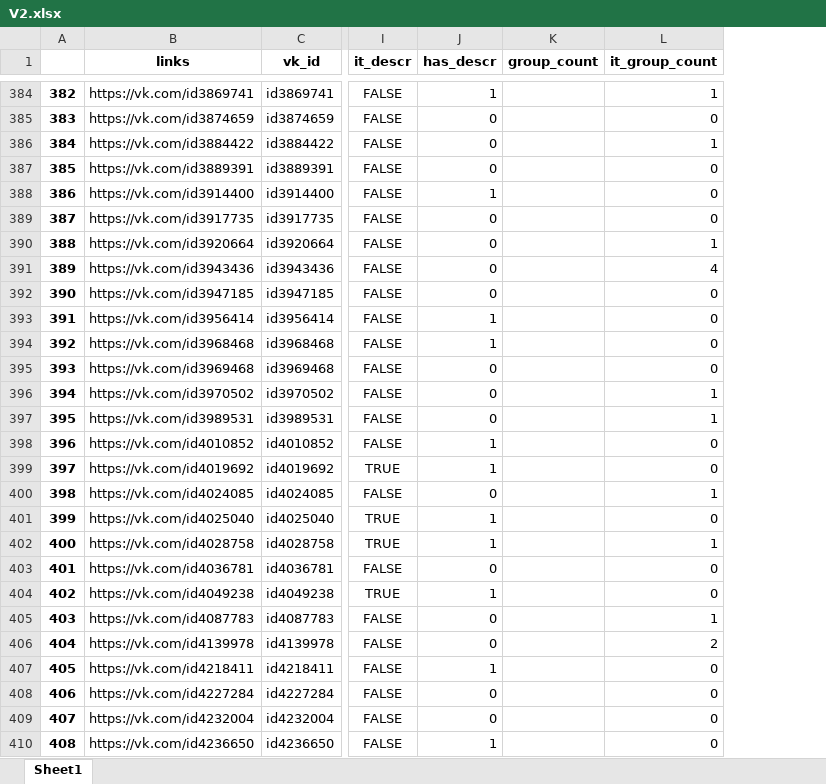
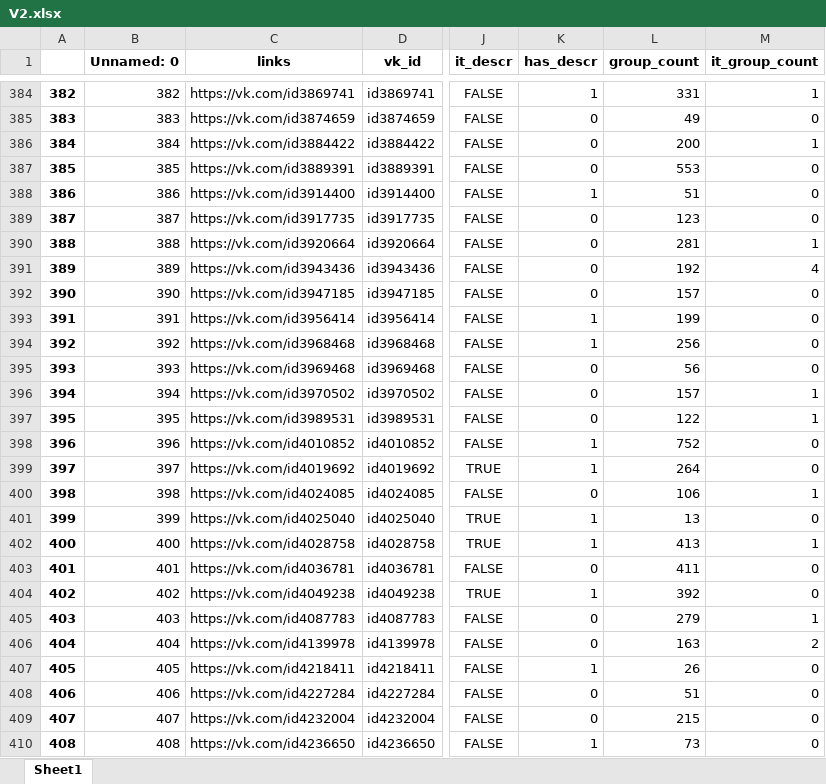
Before and after one commit to JJBT/HR_proj, an Excel workbook: data/V2.xlsx, sheet Sheet1, drawn as a sheet; only a part is shown, gaps mark what is left out; values as stored, in another font and other column widths than the file's, no borders; addresses are those after the commit; the diff covers the shown part only; the diff names each change by its address in the sheet, - before the commit and + after, or states it on an @@ line.

```diff
--- a/data/V2.xlsx (sheet Sheet1)
+++ b/data/V2.xlsx (sheet Sheet1)
+column B (Unnamed: 0), rows 384-410: 382 | 383 | 384 | 385 | 386 | 387 | 388 | 389 | 390 | 391 | 392 | 393 | 394 | 395 | 396 | 397 | 398 | 399 | 400 | 401 | 402 | 403 | 404 | 405 | 406 | 407 | 408
-L384 (group_count): (empty)
+L384 (group_count): 331
-L385 (group_count): (empty)
+L385 (group_count): 49
-L386 (group_count): (empty)
+L386 (group_count): 200
-L387 (group_count): (empty)
+L387 (group_count): 553
-L388 (group_count): (empty)
+L388 (group_count): 51
-L389 (group_count): (empty)
+L389 (group_count): 123
-L390 (group_count): (empty)
+L390 (group_count): 281
-L391 (group_count): (empty)
+L391 (group_count): 192
-L392 (group_count): (empty)
+L392 (group_count): 157
-L393 (group_count): (empty)
+L393 (group_count): 199
-L394 (group_count): (empty)
+L394 (group_count): 256
-L395 (group_count): (empty)
+L395 (group_count): 56
-L396 (group_count): (empty)
+L396 (group_count): 157
-L397 (group_count): (empty)
+L397 (group_count): 122
-L398 (group_count): (empty)
+L398 (group_count): 752
-L399 (group_count): (empty)
+L399 (group_count): 264
-L400 (group_count): (empty)
+L400 (group_count): 106
-L401 (group_count): (empty)
+L401 (group_count): 13
-L402 (group_count): (empty)
+L402 (group_count): 413
-L403 (group_count): (empty)
+L403 (group_count): 411
-L404 (group_count): (empty)
+L404 (group_count): 392
-L405 (group_count): (empty)
+L405 (group_count): 279
-L406 (group_count): (empty)
+L406 (group_count): 163
-L407 (group_count): (empty)
+L407 (group_count): 26
-L408 (group_count): (empty)
+L408 (group_count): 51
-L409 (group_count): (empty)
+L409 (group_count): 215
-L410 (group_count): (empty)
+L410 (group_count): 73
```
Also changed, not shown: 1289 edited cells elsewhere in this sheet.
